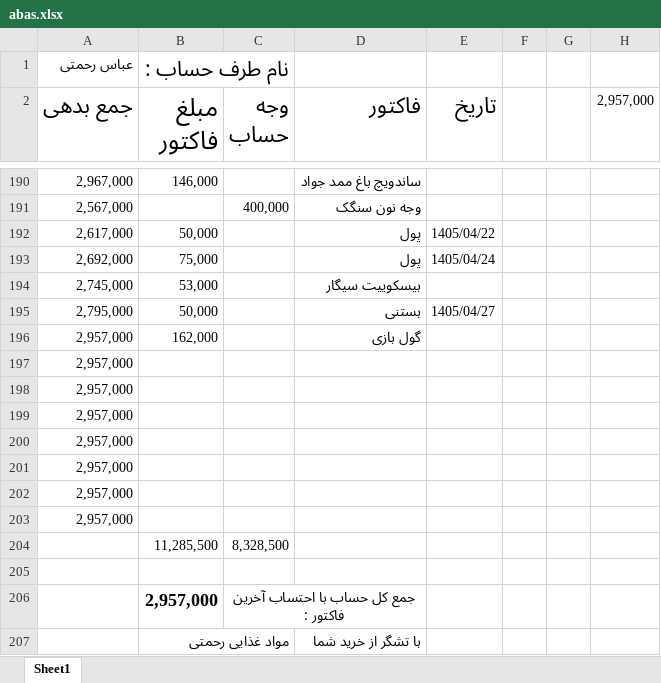
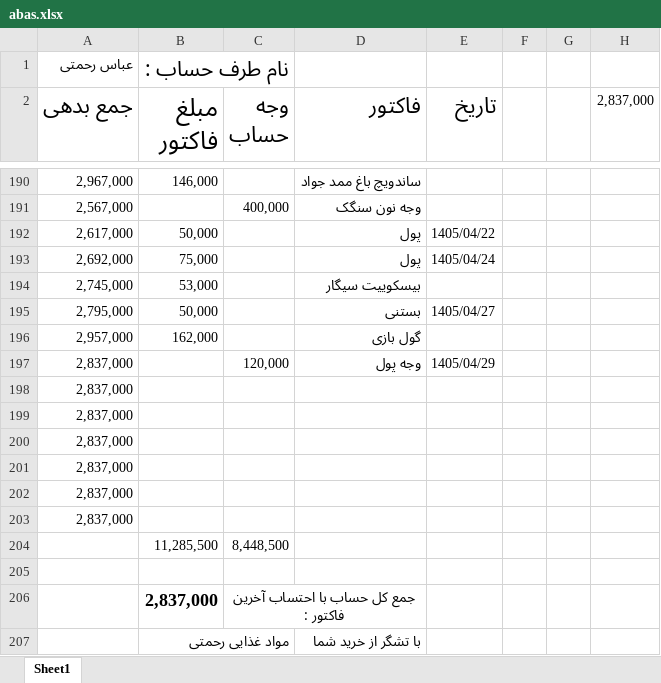
Before and after one commit to Hamidmarket/hesab, an Excel workbook: customers/abas.xlsx, sheet Sheet1, drawn as a sheet; only a part is shown, gaps mark what is left out; values as stored, in another font and other column widths than the file's, no borders; conditional formats not drawn; removed rows and columns are numbered as before the commit, all else as after; the diff names each change by its address in the sheet, - before the commit and + after, or states it on an @@ line.

```diff
--- a/customers/abas.xlsx (sheet Sheet1)
+++ b/customers/abas.xlsx (sheet Sheet1)
-H2: 2,957,000
+H2: 2,837,000
-row 197: 2,957,000
+row 197: 2,837,000 |  | 120,000 | وجه پول | 1405/04/29
-A198:A203 (جمع بدهی): 2,957,000
+A198:A203 (جمع بدهی): 2,837,000
-C204 (وجه حساب): 8,328,500
+C204 (وجه حساب): 8,448,500
-B206 (مبلغ فاکتور): 2,957,000
+B206 (مبلغ فاکتور): 2,837,000
```
Also changed, not shown: customers.xlsx, 1 other file.
